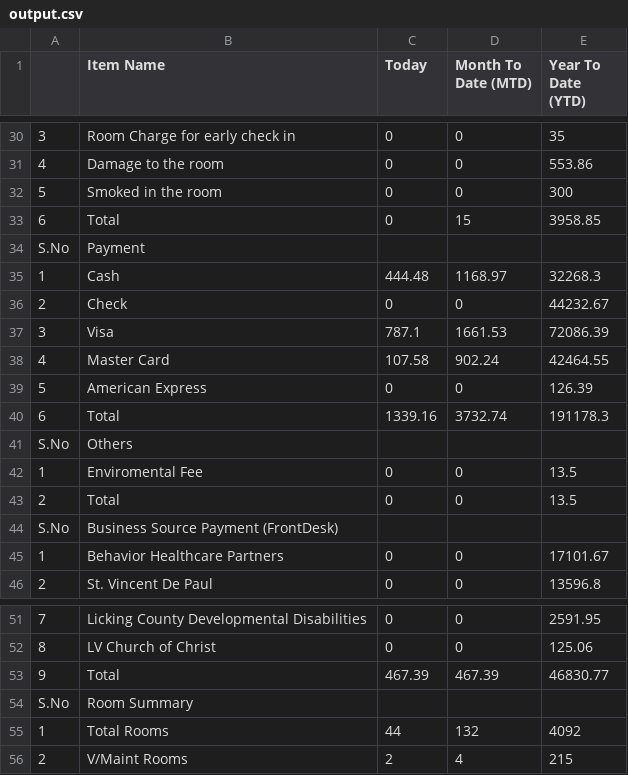
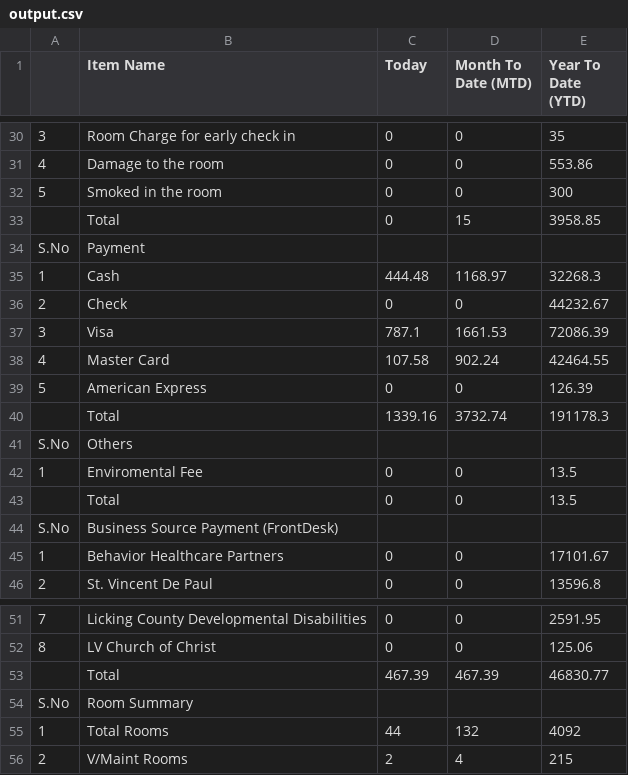
Before and after one commit to AdarshChintada/Daily_tasks, a CSV file: "my_folder/output.csv, drawn as a sheet; only a part is shown, gaps mark what is left out; the diff names each change by its address in the sheet, - before the commit and + after, or states it on an @@ line.

Commit message:
Add files via upload
Updated Output

```diff
--- a/"my_folder/output.csv
+++ b/"my_folder/output.csv
-A33: 6
+A33: (empty)
-A40: 6
+A40: (empty)
-A43: 2
+A43: (empty)
-A53: 9
+A53: (empty)
```
